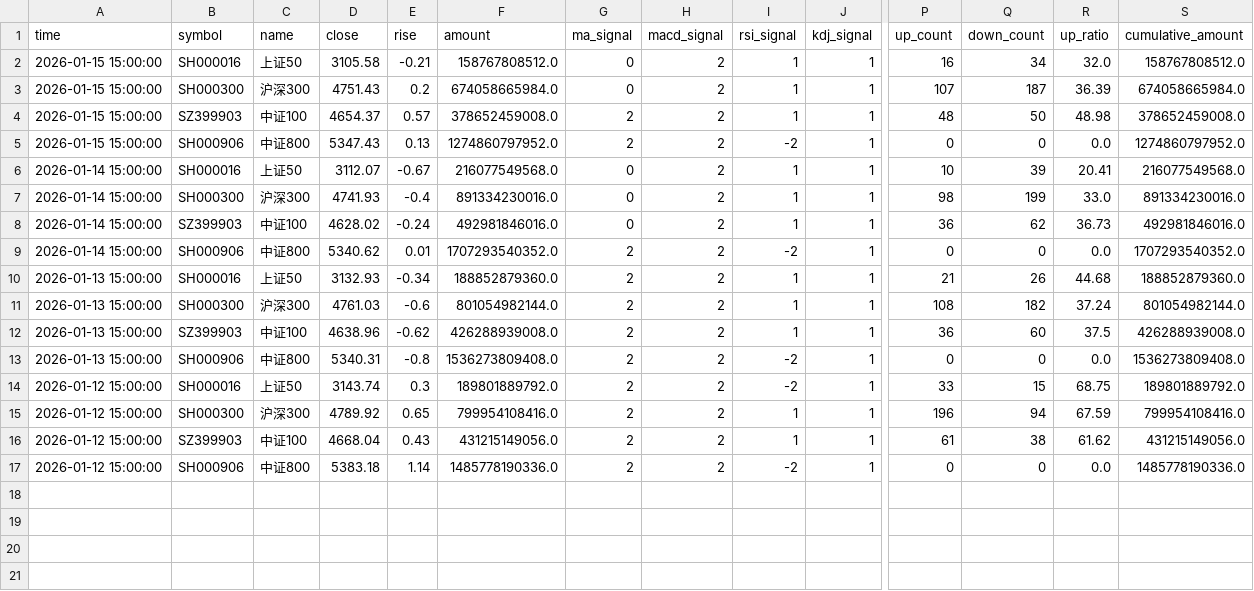
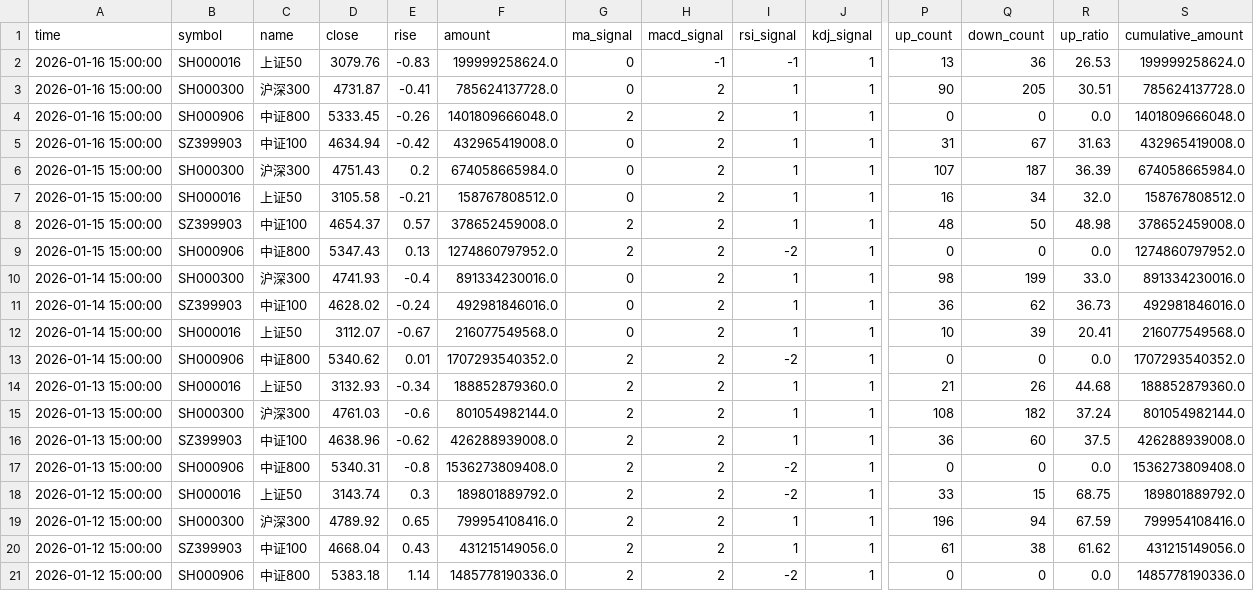
Before and after one commit to siderdata/tss_ai_stock, a CSV file: data/LARGE_CAP_INDICES_ta_signals_d_5days_data.csv, drawn as a sheet; only a part is shown, gaps mark what is left out; rows hold the shown columns only; the diff names each change by its address in the sheet, - before the commit and + after, or states it on an @@ line.

```diff
--- a/data/LARGE_CAP_INDICES_ta_signals_d_5days_data.csv
+++ b/data/LARGE_CAP_INDICES_ta_signals_d_5days_data.csv
+row 2: 2026-01-16 15:00:00 | SH000016 | 上证50 | 3079.76 | -0.83 | 199999258624.0 | 0 | -1 | -1 | 1 | 13 | 36 | 26.53 | 199999258624.0
+row 3: 2026-01-16 15:00:00 | SH000300 | 沪深300 | 4731.87 | -0.41 | 785624137728.0 | 0 | 2 | 1 | 1 | 90 | 205 | 30.51 | 785624137728.0
+row 4: 2026-01-16 15:00:00 | SH000906 | 中证800 | 5333.45 | -0.26 | 1401809666048.0 | 2 | 2 | 1 | 1 | 0 | 0 | 0.0 | 1401809666048.0
+row 5: 2026-01-16 15:00:00 | SZ399903 | 中证100 | 4634.94 | -0.42 | 432965419008.0 | 0 | 2 | 1 | 1 | 31 | 67 | 31.63 | 432965419008.0
@@ row 3 moved to row 6: 2026-01-15 15:00:00 @@
@@ row 6 moved to row 12: 2026-01-14 15:00:00 @@
```
Also changed, not shown: data/CORE_INDICES_ta_signals_d_5days_data.csv, data/LARGE_CAP_INDICES_ta_signals_30min_ta_signals_30min_2days_data.csv, 19 other files.
